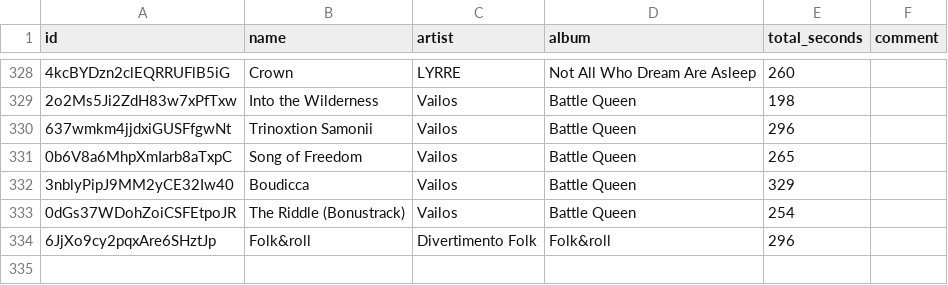
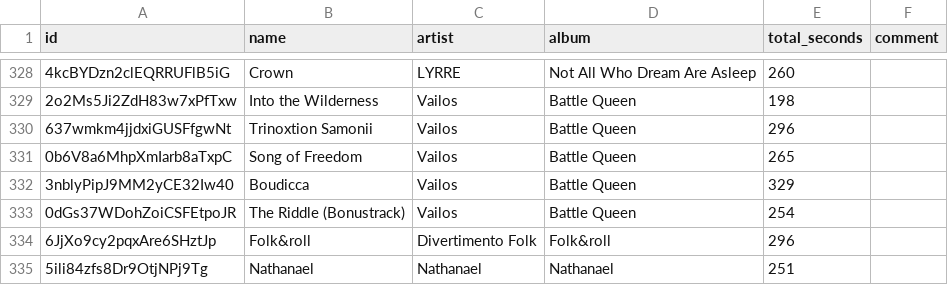
Before and after one commit to David-Lor/HurdyGurdy-Rock-Metal-Spotify-Playlist, a TSV file: playlist.tsv, drawn as a sheet; only a part is shown, gaps mark what is left out; the diff names each change by its address in the sheet, - before the commit and + after, or states it on an @@ line.

Commit message:
Update playlist from Spotify

```diff
--- a/playlist.tsv
+++ b/playlist.tsv
+row 335: 5ili84zfs8Dr9OtjNPj9Tg | Nathanael | Nathanael | Nathanael | 251
```
